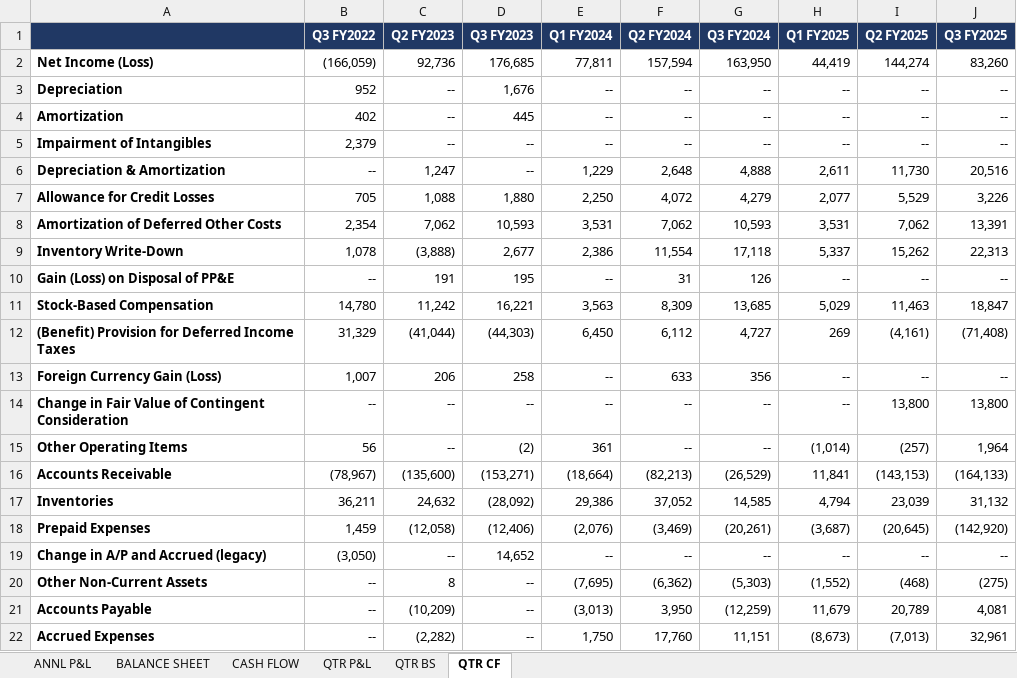
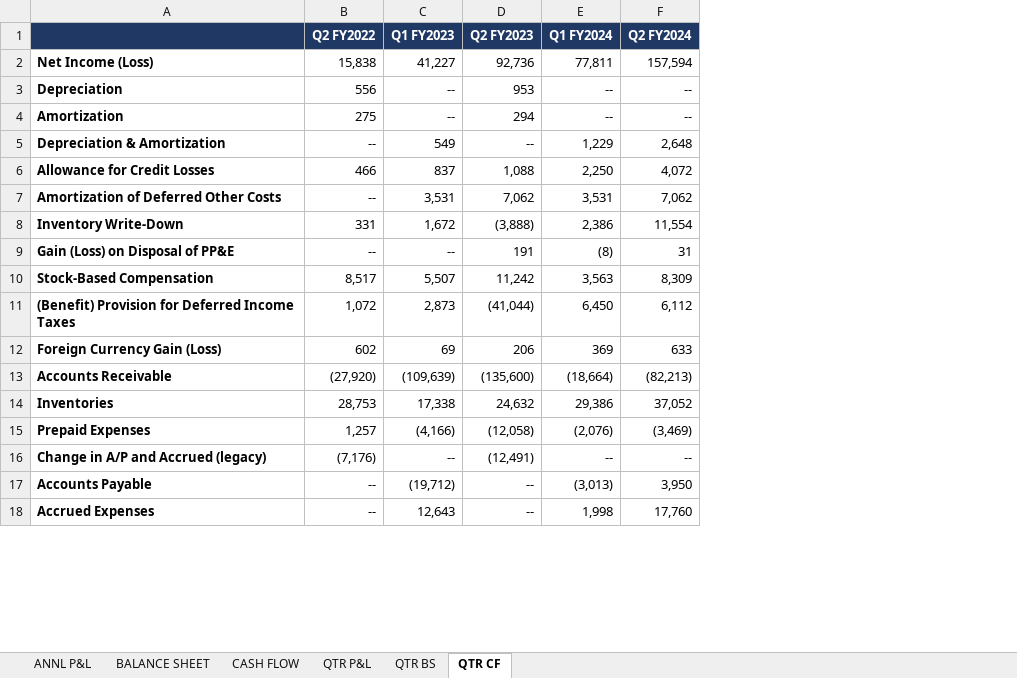
Before and after one commit to grodino12/grodino_brain, an Excel workbook: Knowledge/Model Schema/CELH/Model Output/CELH_test.xlsx, sheet QTR CF, drawn as a sheet; only a part is shown; values as stored, in another font and other column widths than the file's, no borders; removed rows and columns are numbered as before the commit, all else as after; the diff covers the shown part only; the diff names each change by its address in the sheet, - before the commit and + after, or states it on an @@ line.

```diff
--- a/Knowledge/Model Schema/CELH/Model Output/CELH_test.xlsx (sheet QTR CF)
+++ b/Knowledge/Model Schema/CELH/Model Output/CELH_test.xlsx (sheet QTR CF)
+column C (Q1 FY2023), rows 2-18: 41,227 | -- | -- | 549 | 837 | 3,531 | 1,672 | -- | 5,507 | 2,873 | 69 | (109,639) | 17,338 | (4,166) | -- | (19,712) | 12,643
-column D (Q3 FY2023), rows 2-4: 176,685 | 1,676 | 445; rows 6-13: -- | 1,880 | 10,593 | 2,677 | 195 | 16,221 | (44,303) | 258; rows 16-19: (153,271) | (28,092) | (12,406) | 14,652; rows 21-22: -- | --
-column G (Q3 FY2024), rows 2-4: 163,950 | -- | --; rows 6-13: 4,888 | 4,279 | 10,593 | 17,118 | 126 | 13,685 | 4,727 | 356; rows 16-19: (26,529) | 14,585 | (20,261) | --; rows 21-22: (12,259) | 11,151
-column H (Q1 FY2025), rows 2-4: 44,419 | -- | --; rows 6-13: 2,611 | 2,077 | 3,531 | 5,337 | -- | 5,029 | 269 | --; rows 16-19: 11,841 | 4,794 | (3,687) | --; rows 21-22: 11,679 | (8,673)
-column I (Q2 FY2025), rows 2-4: 144,274 | -- | --; rows 6-13: 11,730 | 5,529 | 7,062 | 15,262 | -- | 11,463 | (4,161) | --; rows 16-19: (143,153) | 23,039 | (20,645) | --; rows 21-22: 20,789 | (7,013)
-column J (Q3 FY2025), rows 2-4: 83,260 | -- | --; rows 6-13: 20,516 | 3,226 | 13,391 | 22,313 | -- | 18,847 | (71,408) | --; rows 16-19: (164,133) | 31,132 | (142,920) | --; rows 21-22: 4,081 | 32,961
-B1: Q3 FY2022
+B1: Q2 FY2022
-B2 (Q2 FY2022): (166,059)
+B2 (Q2 FY2022): 15,838
-B3 (Q2 FY2022): 952
+B3 (Q2 FY2022): 556
-D3 (Q2 FY2023): --
+D3 (Q2 FY2023): 953
-B4 (Q2 FY2022): 402
+B4 (Q2 FY2022): 275
-D4 (Q2 FY2023): --
+D4 (Q2 FY2023): 294
-row 5: Impairment of Intangibles | 2,379 | -- | -- | -- | -- | -- | -- | -- | --
-D5 (Q2 FY2023): 1,247
+D5 (Q2 FY2023): --
-B6 (Q2 FY2022): 705
+B6 (Q2 FY2022): 466
-B7 (Q2 FY2022): 2,354
+B7 (Q2 FY2022): --
-B8 (Q2 FY2022): 1,078
+B8 (Q2 FY2022): 331
-E9 (Q1 FY2024): --
+E9 (Q1 FY2024): (8)
-B10 (Q2 FY2022): 14,780
+B10 (Q2 FY2022): 8,517
-B11 (Q2 FY2022): 31,329
+B11 (Q2 FY2022): 1,072
-B12 (Q2 FY2022): 1,007
+B12 (Q2 FY2022): 602
-E12 (Q1 FY2024): --
+E12 (Q1 FY2024): 369
-row 14: Change in Fair Value of Contingent Consideration | -- | -- | -- | -- | -- | -- | -- | 13,800 | 13,800
-row 15: Other Operating Items | 56 | -- | (2) | 361 | -- | -- | (1,014) | (257) | 1,964
-B13 (Q2 FY2022): (78,967)
+B13 (Q2 FY2022): (27,920)
-B14 (Q2 FY2022): 36,211
+B14 (Q2 FY2022): 28,753
-B15 (Q2 FY2022): 1,459
+B15 (Q2 FY2022): 1,257
-B16 (Q2 FY2022): (3,050)
+B16 (Q2 FY2022): (7,176)
-D16 (Q2 FY2023): --
+D16 (Q2 FY2023): (12,491)
-row 20: Other Non-Current Assets | -- | 8 | -- | (7,695) | (6,362) | (5,303) | (1,552) | (468) | (275)
-D17 (Q2 FY2023): (10,209)
+D17 (Q2 FY2023): --
-D18 (Q2 FY2023): (2,282)
+D18 (Q2 FY2023): --
-E18 (Q1 FY2024): 1,750
+E18 (Q1 FY2024): 1,998
```
Also changed, not shown: 2 added rows, 9 removed rows and 30 edited cells elsewhere in this sheet, sheet QTR BS, sheet QTR P&L, Knowledge/Model Schema/CELH/Model Output/CELH_model.xlsx, 13 other files.
